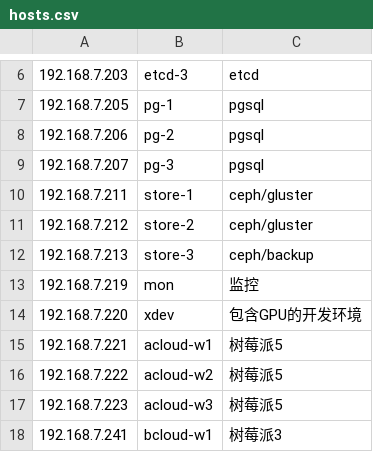
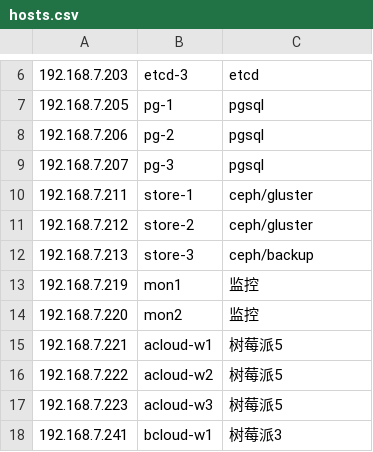
Before and after one commit to wweir/cloud-atlas, a CSV file: source/real/priv_cloud/priv_cloud_infra_2025_xcloud/hosts.csv, drawn as a sheet; only a part is shown, gaps mark what is left out.

```diff
--- a/source/real/priv_cloud/priv_cloud_infra_2025_xcloud/hosts.csv
+++ b/source/real/priv_cloud/priv_cloud_infra_2025_xcloud/hosts.csv
@@ -12,4 +12,4 @@
 192.168.7.213,store-3,ceph/backup
-192.168.7.219,mon,监控
-192.168.7.220,xdev,包含GPU的开发环境
+192.168.7.219,mon1,监控
+192.168.7.220,mon2,监控
 192.168.7.221,acloud-w1,树莓派5
```
Also changed, not shown: 13 other files.
